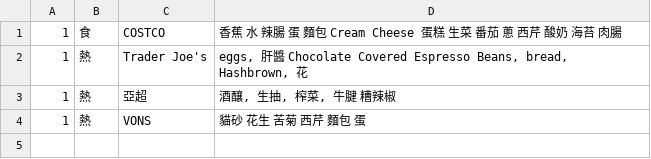
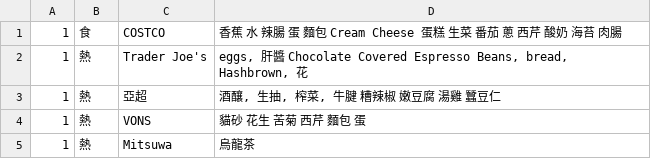
Before and after one commit to yuleshow/M5Stack-Paper-S3-Chinese-Books, a CSV file: sd_card/shopping_list.csv, drawn as a sheet.

```diff
--- a/sd_card/shopping_list.csv
+++ b/sd_card/shopping_list.csv
@@ -2,3 +2,4 @@
 1,熱,Trader Joe's,"eggs, 肝醬 Chocolate Covered Espresso Beans, bread, Hashbrown, 花"
-1,熱,亞超,"酒釀, 生抽, 榨菜, 牛腱 糟辣椒"
+1,熱,亞超,"酒釀, 生抽, 榨菜, 牛腱 糟辣椒 嫩豆腐 湯雞 蠶豆仁"
 1,熱,VONS,"貓砂 花生 苦菊 西芹 麵包 蛋"
+1,熱,Mitsuwa,"烏龍茶"
```
Also changed, not shown: 23 other files.
